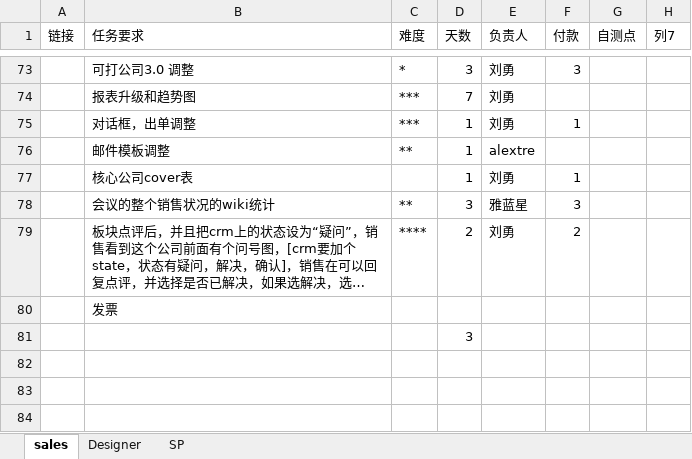
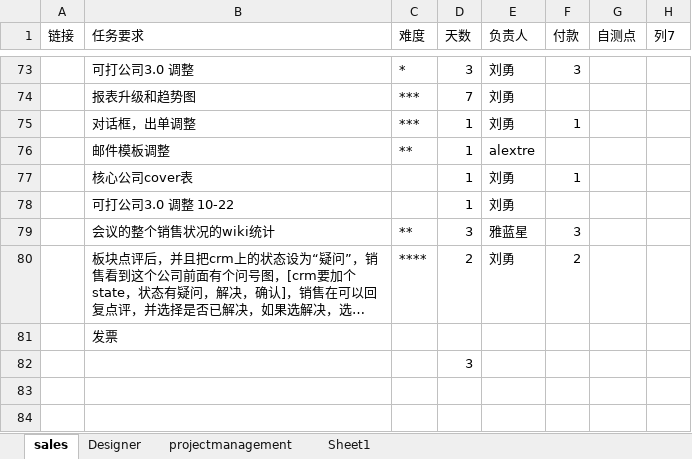
Before and after one commit to andrearustia6/cdmc-sales, an Excel workbook: Tasks/任务单.xlsx, sheet sales, drawn as a sheet; only a part is shown, gaps mark what is left out; the shorter side is filled out with more unchanged rows; long unchanged cells end in …; values as stored, in another font and other column widths than the file's, no borders; table styles not drawn; the diff names each change by its address in the sheet, - before the commit and + after, or states it on an @@ line.

```diff
--- a/Tasks/任务单.xlsx (sheet sales)
+++ b/Tasks/任务单.xlsx (sheet sales)
-sheet tab: SP
+sheet tab: projectmanagement
+sheet tab: Sheet1
+row 78:  | 可打公司3.0 调整 10-22 |  | 1 | 刘勇
```
Also changed, not shown: sheet projectmanagement, sheet Designer.
